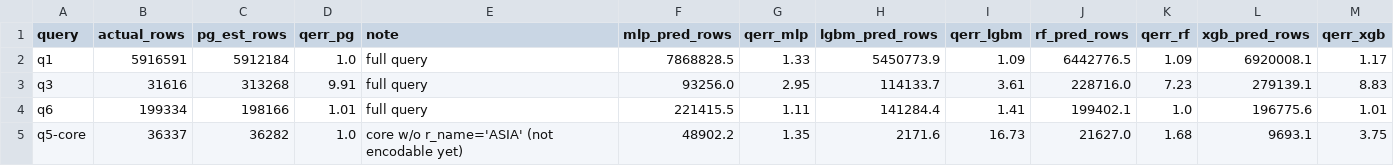
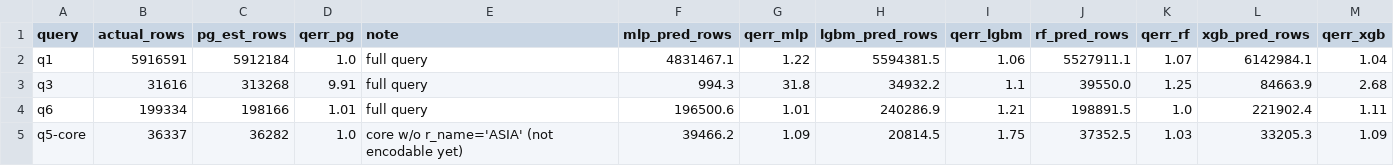
Before and after one commit to Habibrifat/query-opt-thesis, a CSV file: results/tpch_eval_all.csv, drawn as a sheet; only a part is shown; the diff covers the shown part only.

```diff
--- a/results/tpch_eval_all.csv
+++ b/results/tpch_eval_all.csv
@@ -1,5 +1,5 @@
 query,actual_rows,pg_est_rows,qerr_pg,note,mlp_pred_rows,qerr_mlp,lgbm_pred_rows,qerr_lgbm,rf_pred_rows,qerr_rf,xgb_pred_rows,qerr_xgb
-q1,5916591,5912184,1.0,full query,7868828.5,1.33,5450773.9,1.09,6442776.5,1.09,6920008.1,1.17
-q3,31616,313268,9.91,full query,93256.0,2.95,114133.7,3.61,228716.0,7.23,279139.1,8.83
-q6,199334,198166,1.01,full query,221415.5,1.11,141284.4,1.41,199402.1,1.0,196775.6,1.01
-q5-core,36337,36282,1.0,core w/o r_name='ASIA' (not encodable yet),48902.2,1.35,2171.6,16.73,21627.0,1.68,9693.1,3.75
+q1,5916591,5912184,1.0,full query,4831467.1,1.22,5594381.5,1.06,5527911.1,1.07,6142984.1,1.04
+q3,31616,313268,9.91,full query,994.3,31.8,34932.2,1.1,39550.0,1.25,84663.9,2.68
+q6,199334,198166,1.01,full query,196500.6,1.01,240286.9,1.21,198891.5,1.0,221902.4,1.11
+q5-core,36337,36282,1.0,core w/o r_name='ASIA' (not encodable yet),39466.2,1.09,20814.5,1.75,37352.5,1.03,33205.3,1.09
```
Also changed, not shown: 20 edited cells elsewhere in this file, results/inference_benchmark.csv, 7 other files.
